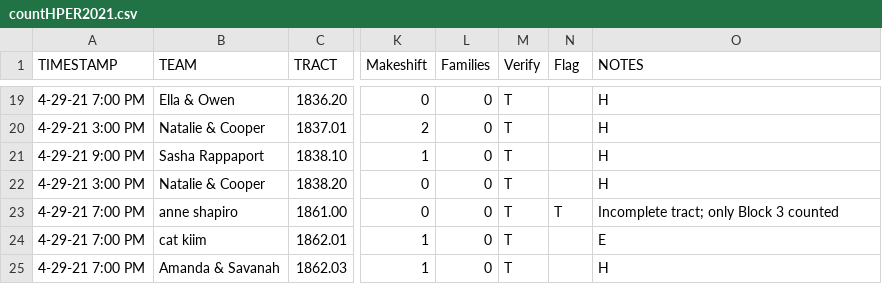
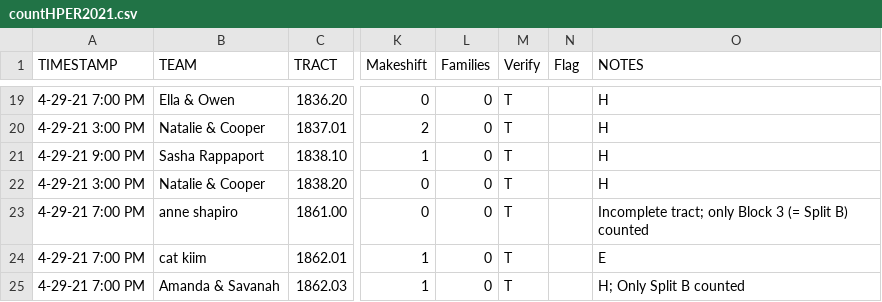
Before and after one commit to leabramson/count21, a CSV file: hper/countHPER2021.csv, drawn as a sheet; only a part is shown, gaps mark what is left out; the diff names each change by its address in the sheet, - before the commit and + after, or states it on an @@ line.

```diff
--- a/hper/countHPER2021.csv
+++ b/hper/countHPER2021.csv
-N23 (Flag): T
+N23 (Flag): (empty)
-O23 (NOTES): Incomplete tract; only Block 3 counted
+O23 (NOTES): Incomplete tract; only Block 3 (= Split B) counted
-O25 (NOTES): H
+O25 (NOTES): H; Only Split B counted
```
Also changed, not shown: 13 other files.
